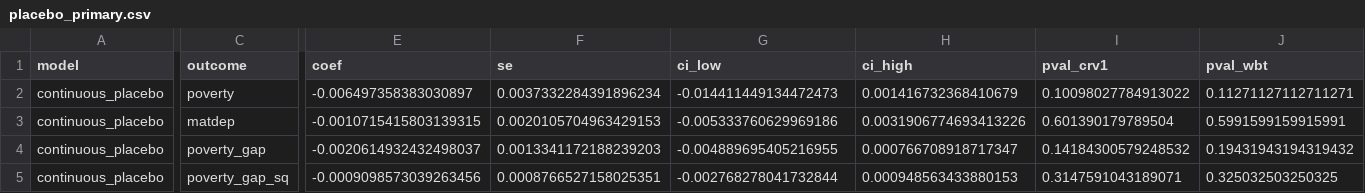
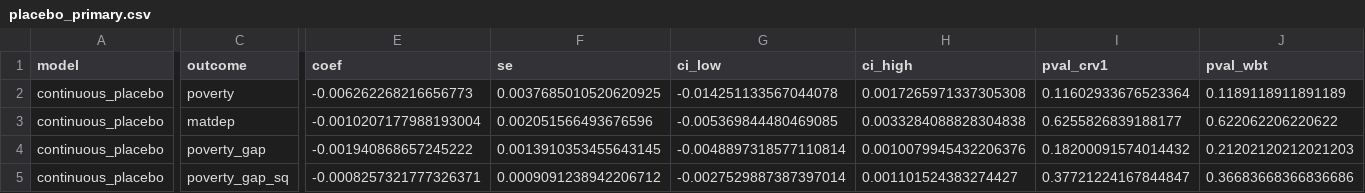
Before and after one commit to DianaElisa02/IMVmasterthesis, a CSV file: output/robustness/placebo_primary.csv, drawn as a sheet; only a part is shown, gaps mark what is left out; the diff names each change by its address in the sheet, - before the commit and + after, or states it on an @@ line.

```diff
--- a/output/robustness/placebo_primary.csv
+++ b/output/robustness/placebo_primary.csv
-E2 (coef): -0.006497358383030897
+E2 (coef): -0.006262268216656773
-F2 (se): 0.0037332284391896234
+F2 (se): 0.0037685010520620925
-G2 (ci_low): -0.014411449134472473
+G2 (ci_low): -0.014251133567044078
-H2 (ci_high): 0.001416732368410679
+H2 (ci_high): 0.0017265971337305308
-I2 (pval_crv1): 0.10098027784913022
+I2 (pval_crv1): 0.11602933676523364
-J2 (pval_wbt): 0.11271127112711271
+J2 (pval_wbt): 0.1189118911891189
-E3 (coef): -0.0010715415803139315
+E3 (coef): -0.0010207177988193004
-F3 (se): 0.0020105704963429153
+F3 (se): 0.002051566493676596
-G3 (ci_low): -0.005333760629969186
+G3 (ci_low): -0.005369844480469085
-H3 (ci_high): 0.0031906774693413226
+H3 (ci_high): 0.0033284088828304838
-I3 (pval_crv1): 0.601390179789504
+I3 (pval_crv1): 0.6255826839188177
-J3 (pval_wbt): 0.5991599159915991
+J3 (pval_wbt): 0.622062206220622
-E4 (coef): -0.0020614932432498037
+E4 (coef): -0.001940868657245222
-F4 (se): 0.0013341172188239203
+F4 (se): 0.0013910353455643145
-G4 (ci_low): -0.004889695405216955
+G4 (ci_low): -0.0048897318577110814
-H4 (ci_high): 0.000766708918717347
+H4 (ci_high): 0.0010079945432206376
-I4 (pval_crv1): 0.14184300579248532
+I4 (pval_crv1): 0.18200091574014432
-J4 (pval_wbt): 0.19431943194319432
+J4 (pval_wbt): 0.21202120212021203
-E5 (coef): -0.0009098573039263456
+E5 (coef): -0.0008257321777326371
-F5 (se): 0.0008766527158025351
+F5 (se): 0.0009091238942206712
-G5 (ci_low): -0.002768278041732844
+G5 (ci_low): -0.0027529887387397014
-H5 (ci_high): 0.000948563433880153
+H5 (ci_high): 0.001101524383274427
-I5 (pval_crv1): 0.3147591043189071
+I5 (pval_crv1): 0.37721224167844847
-J5 (pval_wbt): 0.325032503250325
+J5 (pval_wbt): 0.36683668366836686
```
Also changed, not shown: output/robustness/event_study_alternative_exposures.csv, output/robustness/event_study_alternative_exposures_table.csv, 11 other files.
